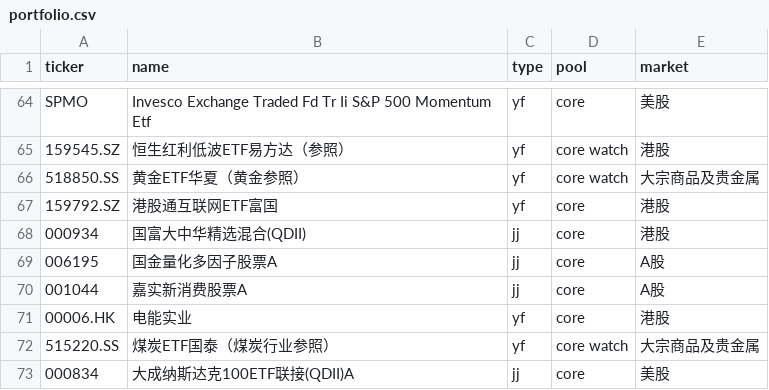
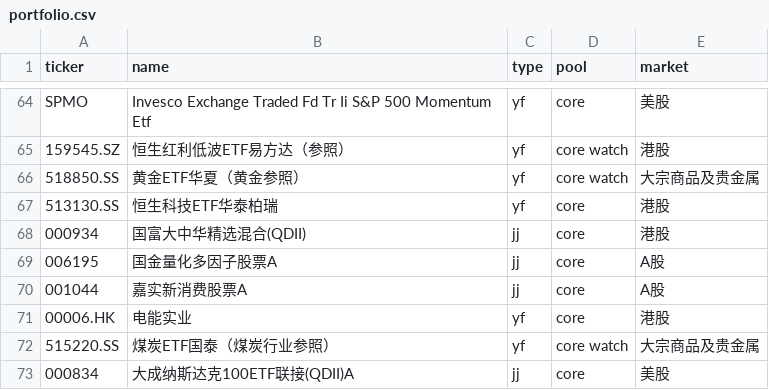
Before and after one commit to Johonzheng/mechanical-asset-monitor, a CSV file: portfolio.csv, drawn as a sheet; only a part is shown, gaps mark what is left out.

Commit message:
Update portfolio.csv

```diff
--- a/portfolio.csv
+++ b/portfolio.csv
@@ -66,3 +66,3 @@ SPMO,Invesco Exchange Traded Fd Tr Ii S&P 500 Momentum Etf,yf,core,美股
 518850.SS,黄金ETF华夏（黄金参照）,yf,core watch,大宗商品及贵金属
-159792.SZ,港股通互联网ETF富国,yf,core,港股
+513130.SS,恒生科技ETF华泰柏瑞,yf,core,港股
 000934,国富大中华精选混合(QDII),jj,core,港股
```
